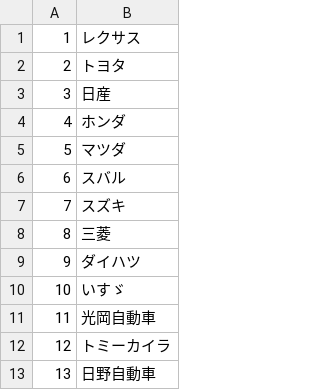
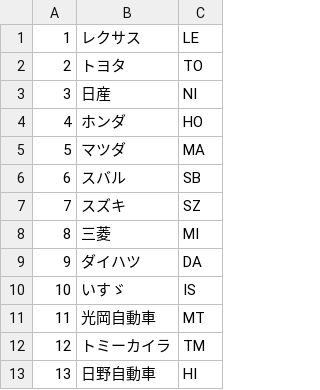
Before and after one commit to DaisukePhoto/Python, a CSV file: scraping/index_makers.csv, drawn as a sheet; only a part is shown; the diff names each change by its address in the sheet, - before the commit and + after, or states it on an @@ line.

Commit message:
got maker-code

```diff
--- a/scraping/index_makers.csv
+++ b/scraping/index_makers.csv
+column C, rows 1-13: LE | TO | NI | HO | MA | SB | SZ | MI | DA | IS | MT | TM | HI
```
Also changed, not shown: 3 other files.
